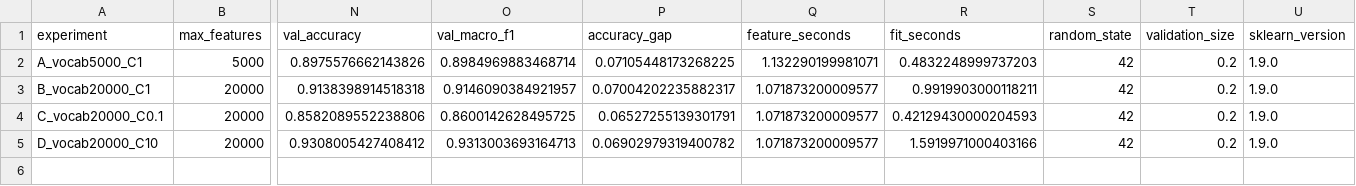
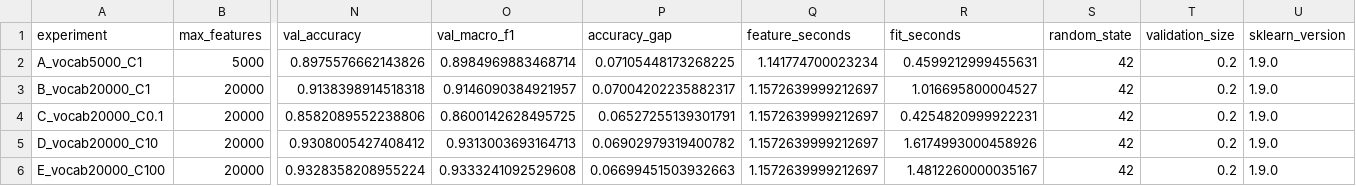
Before and after one commit to zhuzhuxia-123-b/data-Project1, a CSV file: outputs/logistic_c_results.csv, drawn as a sheet; only a part is shown, gaps mark what is left out; rows hold the shown columns only; the diff names each change by its address in the sheet, - before the commit and + after, or states it on an @@ line.

Commit message:
Add stability and character feature experiments

```diff
--- a/outputs/logistic_c_results.csv
+++ b/outputs/logistic_c_results.csv
-Q2 (feature_seconds): 1.132290199981071
+Q2 (feature_seconds): 1.141774700023234
-R2 (fit_seconds): 0.4832248999737203
+R2 (fit_seconds): 0.4599212999455631
-Q3:Q5 (feature_seconds): 1.071873200009577
+Q3:Q5 (feature_seconds): 1.1572639999212697
-R3 (fit_seconds): 0.9919903000118211
+R3 (fit_seconds): 1.016695800004527
-R4 (fit_seconds): 0.42129430000204593
+R4 (fit_seconds): 0.4254820999922231
-R5 (fit_seconds): 1.5919971000403166
+R5 (fit_seconds): 1.6174993000458926
+row 6: E_vocab20000_C100 | 20000 | 0.9328358208955224 | 0.9333241092529608 | 0.06699451503932663 | 1.1572639999212697 | 1.4812260000035167 | 42 | 0.2 | 1.9.0
```
Also changed, not shown: 13 other files.
